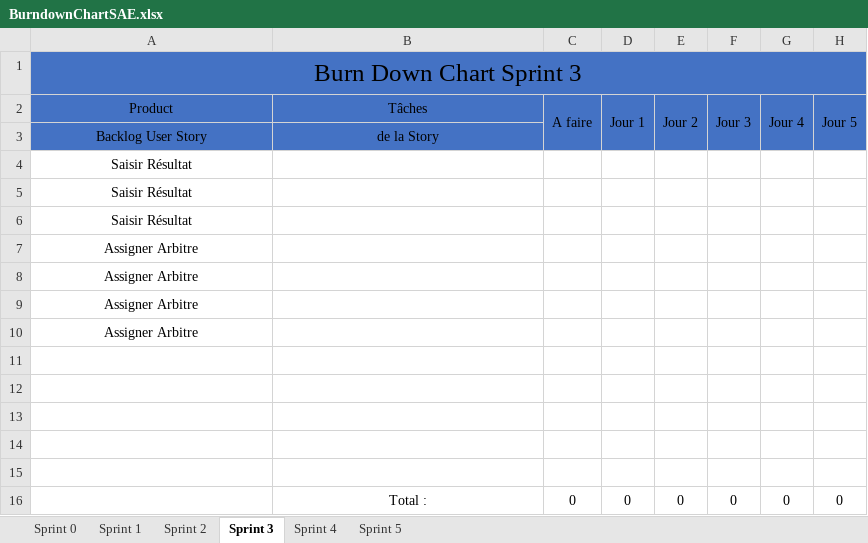
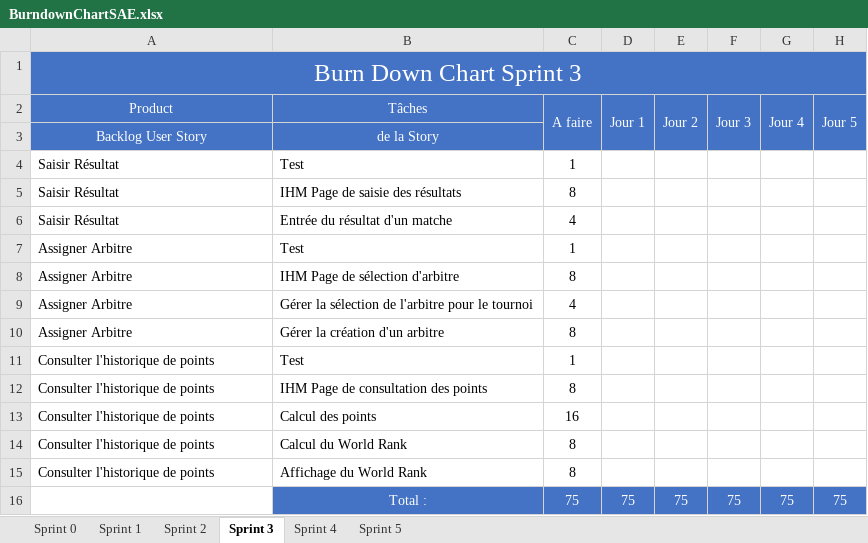
Before and after one commit to gamingdy/tesm-esport-manager, an Excel workbook: BurndownChartSAE.xlsx, sheet Sprint 3, drawn as a sheet; values as stored, in another font and other column widths than the file's, no borders; charts and pictures not drawn; removed rows and columns are numbered as before the commit, all else as after; the diff names each change by its address in the sheet, - before the commit and + after, or states it on an @@ line.

```diff
--- a/BurndownChartSAE.xlsx (sheet Sprint 3)
+++ b/BurndownChartSAE.xlsx (sheet Sprint 3)
-A1 text colour: black
+A1 text colour: #FFFFFF
-A2:H2 text colour: black
+A2:H2 text colour: #FFFFFF
-A3:B3 text colour: black
+A3:B3 text colour: #FFFFFF
-A4:A10 alignment: center
+A4:A10 alignment: left
-B4 (Tâches): (empty)
+B4 (Tâches): Test
-C4 (A faire): (empty)
+C4 (A faire): 1
-B5 (Tâches): (empty)
+B5 (Tâches): IHM Page de saisie des résultats
-C5 (A faire): (empty)
+C5 (A faire): 8
-B6 (Tâches): (empty)
+B6 (Tâches): Entrée du résultat d'un matche
-C6 (A faire): (empty)
+C6 (A faire): 4
-B7 (Tâches): (empty)
+B7 (Tâches): Test
-C7 (A faire): (empty)
+C7 (A faire): 1
-B8 (Tâches): (empty)
+B8 (Tâches): IHM Page de sélection d'arbitre
-C8 (A faire): (empty)
+C8 (A faire): 8
-B9 (Tâches): (empty)
+B9 (Tâches): Gérer la sélection de l'arbitre pour le tournoi
-C9 (A faire): (empty)
+C9 (A faire): 4
-B10 (Tâches): (empty)
+B10 (Tâches): Gérer la création d'un arbitre
-C10 (A faire): (empty)
+C10 (A faire): 8
-row 11: (empty)
+row 11: Consulter l'historique de points | Test | 1
-row 12: (empty)
+row 12: Consulter l'historique de points | IHM Page de consultation des points | 8
-row 13: (empty)
+row 13: Consulter l'historique de points | Calcul des points | 16
-row 14: (empty)
+row 14: Consulter l'historique de points | Calcul du World Rank | 8
-row 15: (empty)
+row 15: Consulter l'historique de points | Affichage du World Rank | 8
-row 16:  | Total : | 0 | 0 | 0 | 0 | 0 | 0
+row 16:  | Total : | 75 | 75 | 75 | 75 | 75 | 75
```
Also changed, not shown: sheet Sprint 5, sheet Sprint 4, sheet Sprint 2, sheet Sprint 0, charts or pictures.
